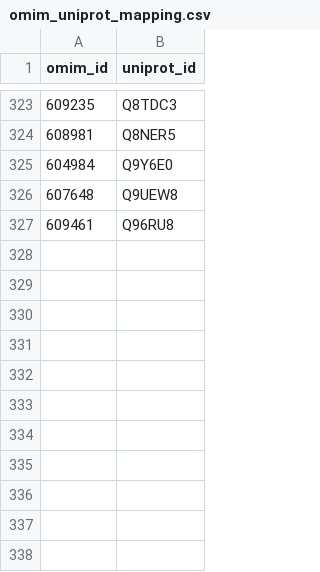
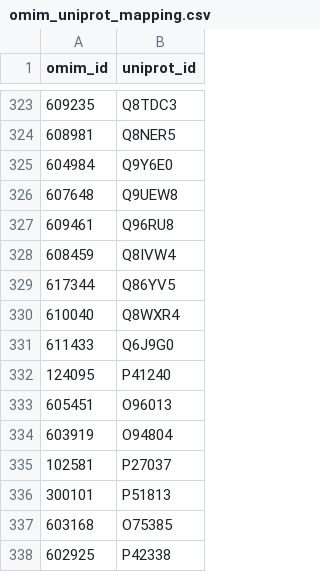
Before and after one commit to noghte/omim-kinase, a CSV file: data/omim_uniprot_mapping.csv, drawn as a sheet; only a part is shown, gaps mark what is left out; the diff names each change by its address in the sheet, - before the commit and + after, or states it on an @@ line.

Commit message:
more mappings added

```diff
--- a/data/omim_uniprot_mapping.csv
+++ b/data/omim_uniprot_mapping.csv
+row 328: 608459 | Q8IVW4
+row 329: 617344 | Q86YV5
+row 330: 610040 | Q8WXR4
+row 331: 611433 | Q6J9G0
+row 332: 124095 | P41240
+row 333: 605451 | O96013
+row 334: 603919 | O94804
+row 335: 102581 | P27037
+row 336: 300101 | P51813
+row 337: 603168 | O75385
+row 338: 602925 | P42338
```
